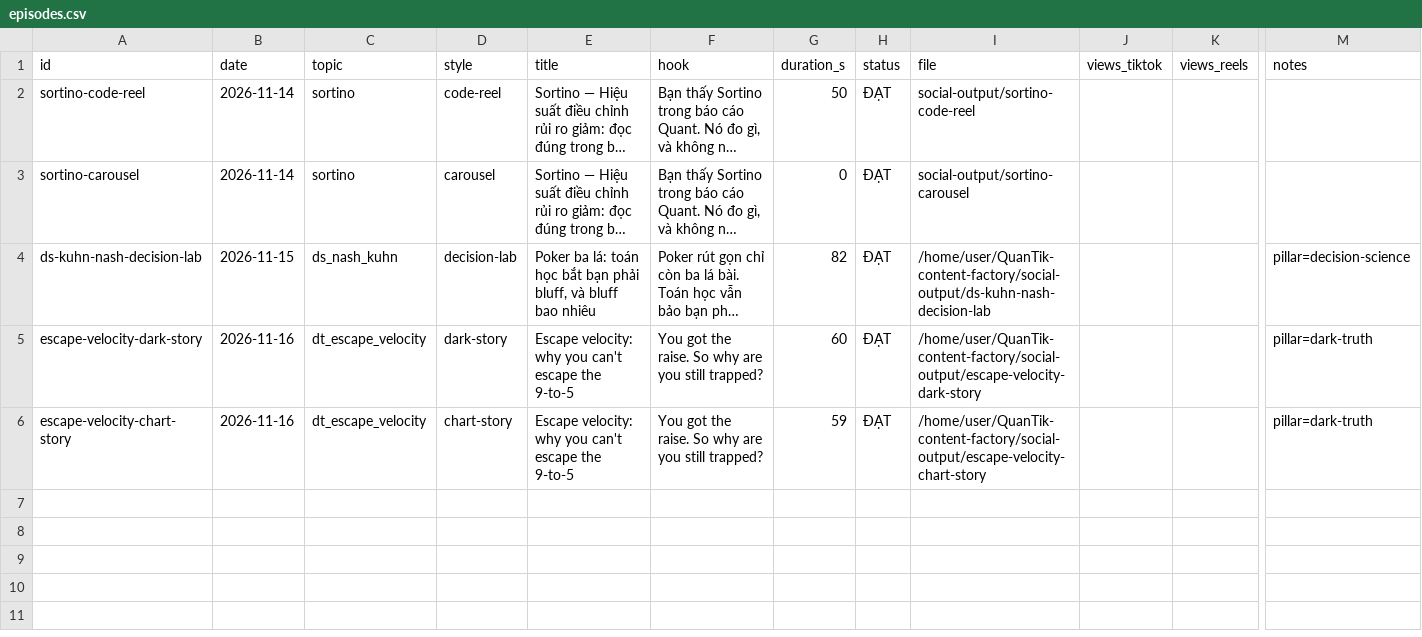
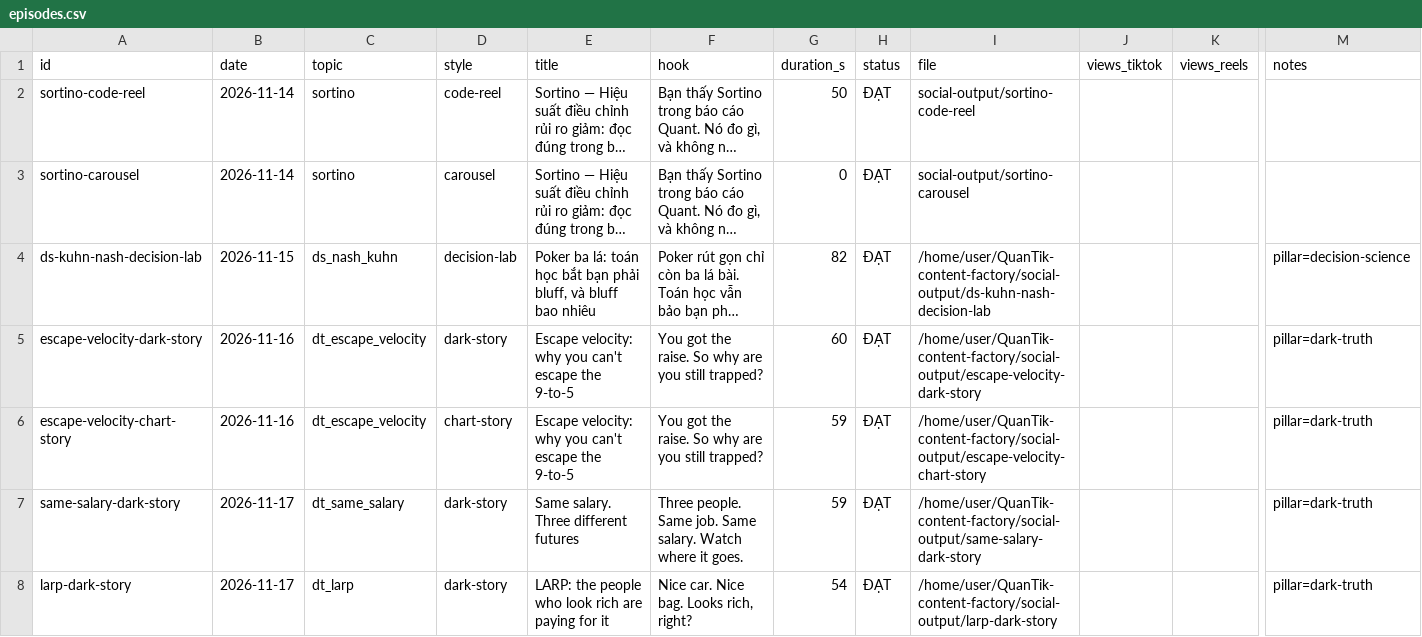
Before and after one commit to kwuangyong/QuanTik-content-factory, a CSV file: .claude/skills/quantik-video-factory/knowledge/episodes.csv, drawn as a sheet; only a part is shown, gaps mark what is left out; long unchanged cells end in …; rows hold the shown columns only; the diff names each change by its address in the sheet, - before the commit and + after, or states it on an @@ line.

```diff
--- a/.claude/skills/quantik-video-factory/knowledge/episodes.csv
+++ b/.claude/skills/quantik-video-factory/knowledge/episodes.csv
+row 7: same-salary-dark-story | 2026-11-17 | dt_same_salary | dark-story | Same salary. Three different futures | Three people. Same job. Same salary. Watch where it goes. | 59 | ĐẠT | /home/user/QuanTik-content-factory/social-output/same-salary-dark-story |  |  | pillar=dark-truth
+row 8: larp-dark-story | 2026-11-17 | dt_larp | dark-story | LARP: the people who look rich are paying for it | Nice car. Nice bag. Looks rich, right? | 54 | ĐẠT | /home/user/QuanTik-content-factory/social-output/larp-dark-story |  |  | pillar=dark-truth
```
